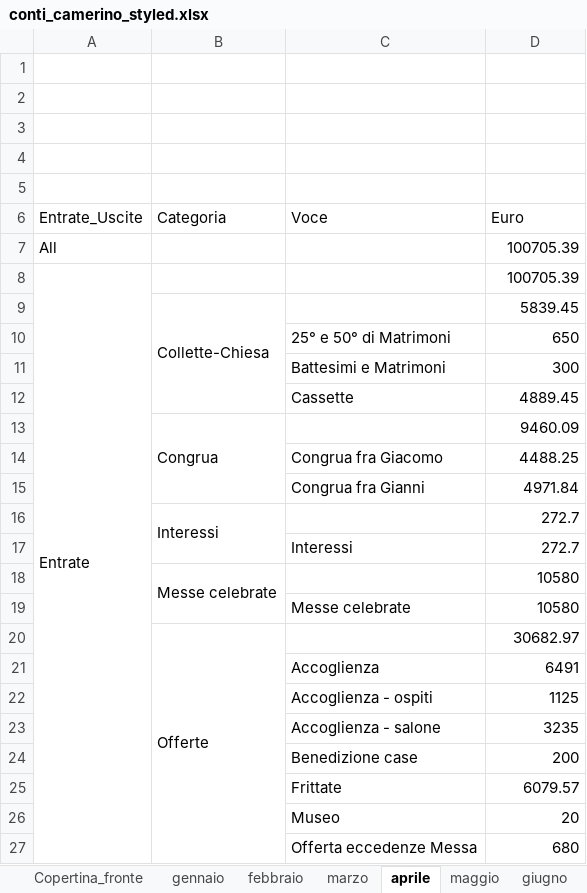
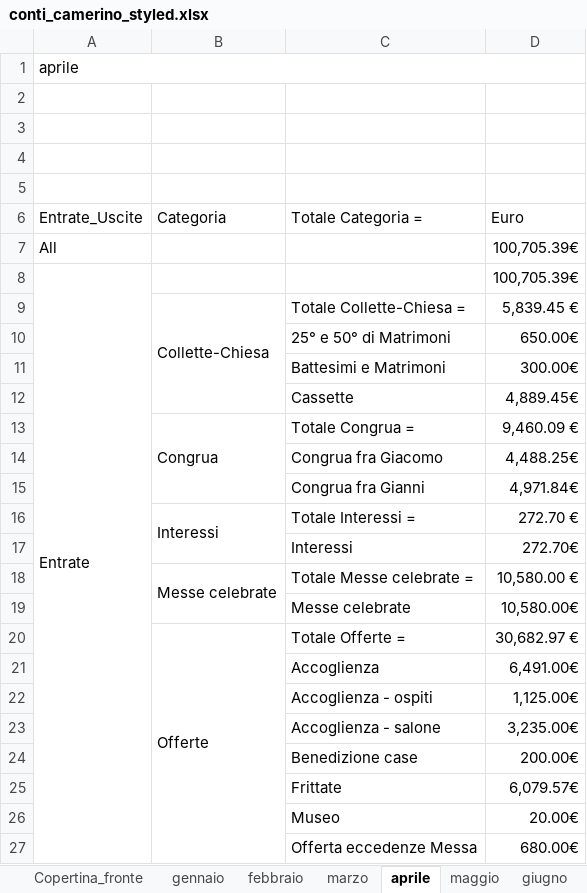
Before and after one commit to fragiaco/python_CONTI_01, an Excel workbook: conti_camerino_styled.xlsx, sheet aprile, drawn as a sheet; only a part is shown; values as stored, in another font and other column widths than the file's, no cell formats; removed rows and columns are numbered as before the commit, all else as after; the diff covers the shown part only; the diff names each change by its address in the sheet, - before the commit and + after, or states it on an @@ line.

```diff
--- a/conti_camerino_styled.xlsx (sheet aprile)
+++ b/conti_camerino_styled.xlsx (sheet aprile)
+row 1: aprile
-row 5: (empty)
-C6: Voce
+C6: Totale Categoria =
-D7:D8 (Euro): 100705.39
+D7:D8 (Euro): 100,705.39€
-row 9:  | Collette-Chiesa |  | 5839.45
+row 9:  | Collette-Chiesa | Totale Collette-Chiesa = | 5,839.45 €
-D10 (Euro): 650
+D10 (Euro): 650.00€
-D11 (Euro): 300
+D11 (Euro): 300.00€
-D12 (Euro): 4889.45
+D12 (Euro): 4,889.45€
-row 13:  | Congrua |  | 9460.09
+row 13:  | Congrua | Totale Congrua = | 9,460.09 €
-D14 (Euro): 4488.25
+D14 (Euro): 4,488.25€
-D15 (Euro): 4971.84
+D15 (Euro): 4,971.84€
-row 16:  | Interessi |  | 272.7
+row 16:  | Interessi | Totale Interessi = | 272.70 €
-D17 (Euro): 272.7
+D17 (Euro): 272.70€
-row 18:  | Messe celebrate |  | 10580
+row 18:  | Messe celebrate | Totale Messe celebrate = | 10,580.00 €
-D19 (Euro): 10580
+D19 (Euro): 10,580.00€
-row 20:  | Offerte |  | 30682.97
+row 20:  | Offerte | Totale Offerte = | 30,682.97 €
-D21 (Euro): 6491
+D21 (Euro): 6,491.00€
-D22 (Euro): 1125
+D22 (Euro): 1,125.00€
-D23 (Euro): 3235
+D23 (Euro): 3,235.00€
-D24 (Euro): 200
+D24 (Euro): 200.00€
-D25 (Euro): 6079.57
+D25 (Euro): 6,079.57€
-D26 (Euro): 20
+D26 (Euro): 20.00€
-D27 (Euro): 680
+D27 (Euro): 680.00€
```
Also changed, not shown: 39 added rows, 26 removed rows and 136 edited cells elsewhere in this sheet, sheet marzo, sheet gennaio, sheet giugno, sheet febbraio, sheet maggio, sheet novembre, 5 more sheets, cell formats, 1 other file.
